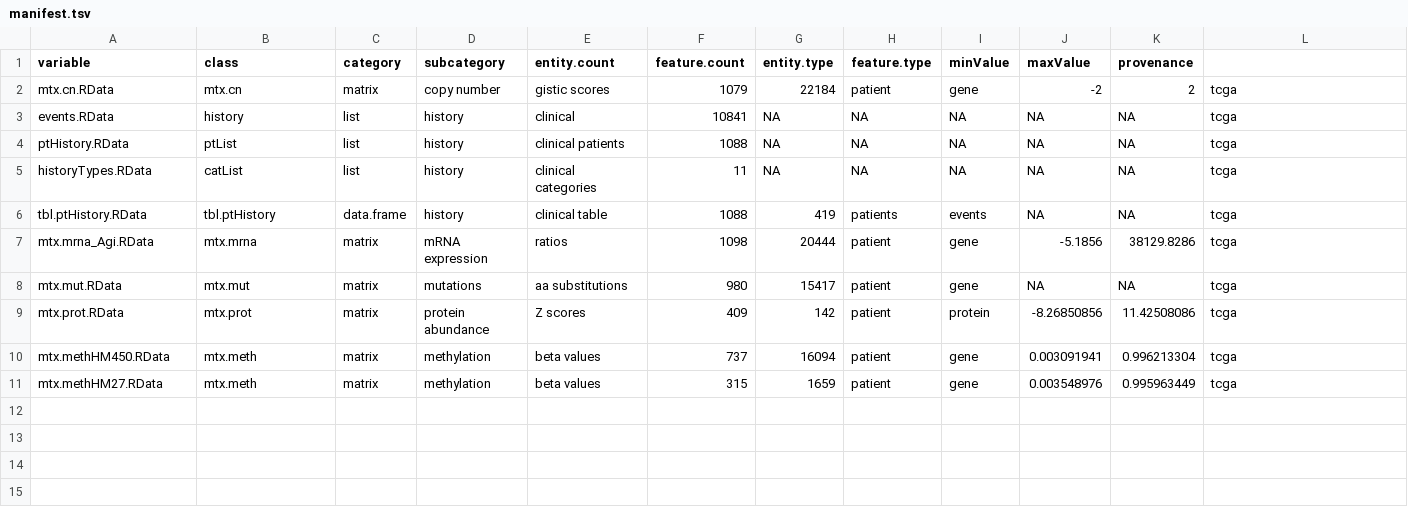
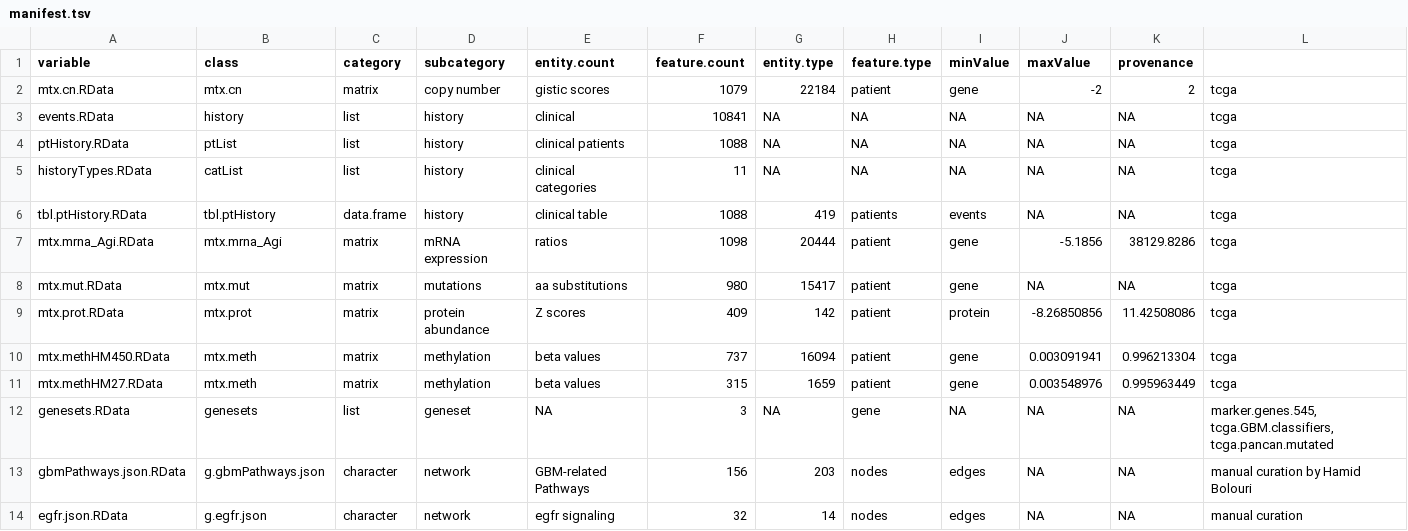
Before and after one commit to FredHutch/Oncoscape, a TSV file: dataPackages/TCGAbrca/inst/extdata/manifest.tsv, drawn as a sheet.

Commit message:
updated dataset manifest and extdata to include gbmPathways and tcga.pancan.mutated geneset for all TCGA datapackages

```diff
--- a/dataPackages/TCGAbrca/inst/extdata/manifest.tsv
+++ b/dataPackages/TCGAbrca/inst/extdata/manifest.tsv
@@ -6,3 +6,3 @@ historyTypes.RData	catList	list	history	clinical categories	11	NA	NA	NA	NA	NA	tc
 tbl.ptHistory.RData	tbl.ptHistory	data.frame	history	clinical table	1088	419	patients	events	NA	NA	tcga
-mtx.mrna_Agi.RData	mtx.mrna	matrix	mRNA expression	ratios	1098	20444	patient	gene	-5.1856	38129.8286	tcga
+mtx.mrna_Agi.RData	mtx.mrna_Agi	matrix	mRNA expression	ratios	1098	20444	patient	gene	-5.1856	38129.8286	tcga
 mtx.mut.RData	mtx.mut	matrix	mutations	aa substitutions	980	15417	patient	gene	NA	NA	tcga
@@ -11 +11,4 @@ mtx.methHM450.RData	mtx.meth	matrix	methylation	beta values	737	16094	patient	ge
 mtx.methHM27.RData	mtx.meth	matrix	methylation	beta values	315	1659	patient	gene	0.003548976	0.995963449	tcga
+genesets.RData	genesets	list	geneset	NA	3	NA	gene	NA	NA	NA	marker.genes.545, tcga.GBM.classifiers, tcga.pancan.mutated
+gbmPathways.json.RData	g.gbmPathways.json	character	network	GBM-related Pathways	156	203	nodes	edges	NA	NA	manual curation by Hamid Bolouri
+egfr.json.RData	g.egfr.json	character	network	egfr signaling	32	14	nodes	edges	NA	NA	manual curation
```
Also changed, not shown: dataPackages/TCGAhnsc/inst/extdata/manifest.tsv, dataPackages/TCGAluad/inst/extdata/manifest.tsv, 33 other files.
